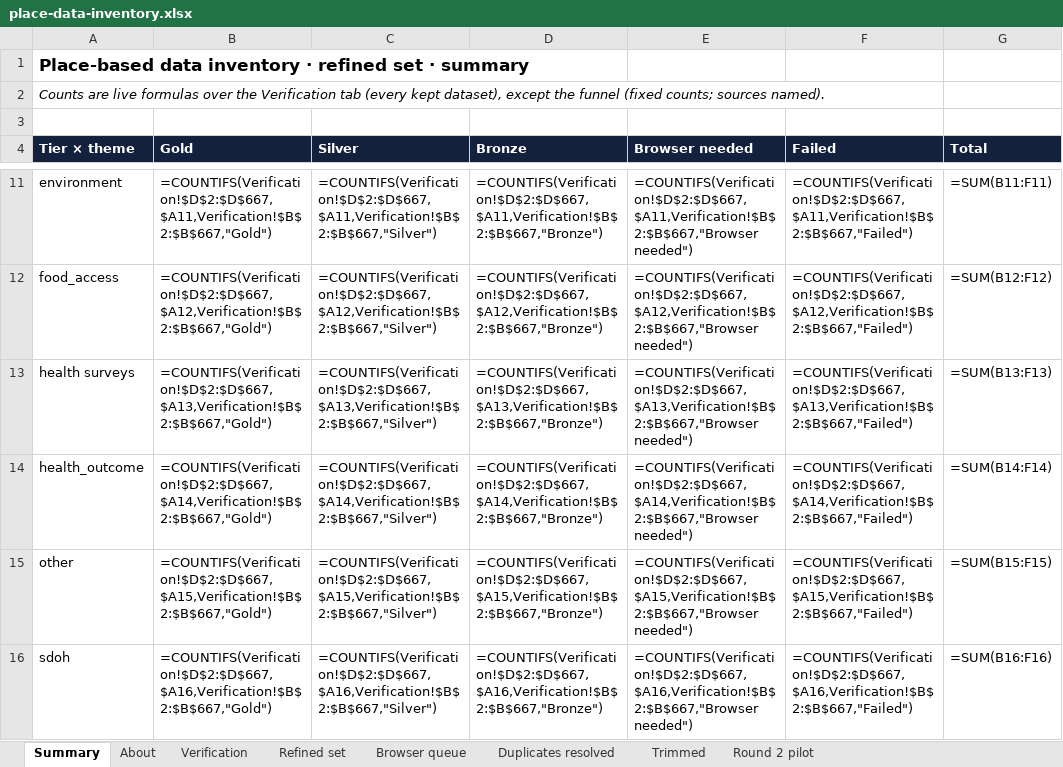
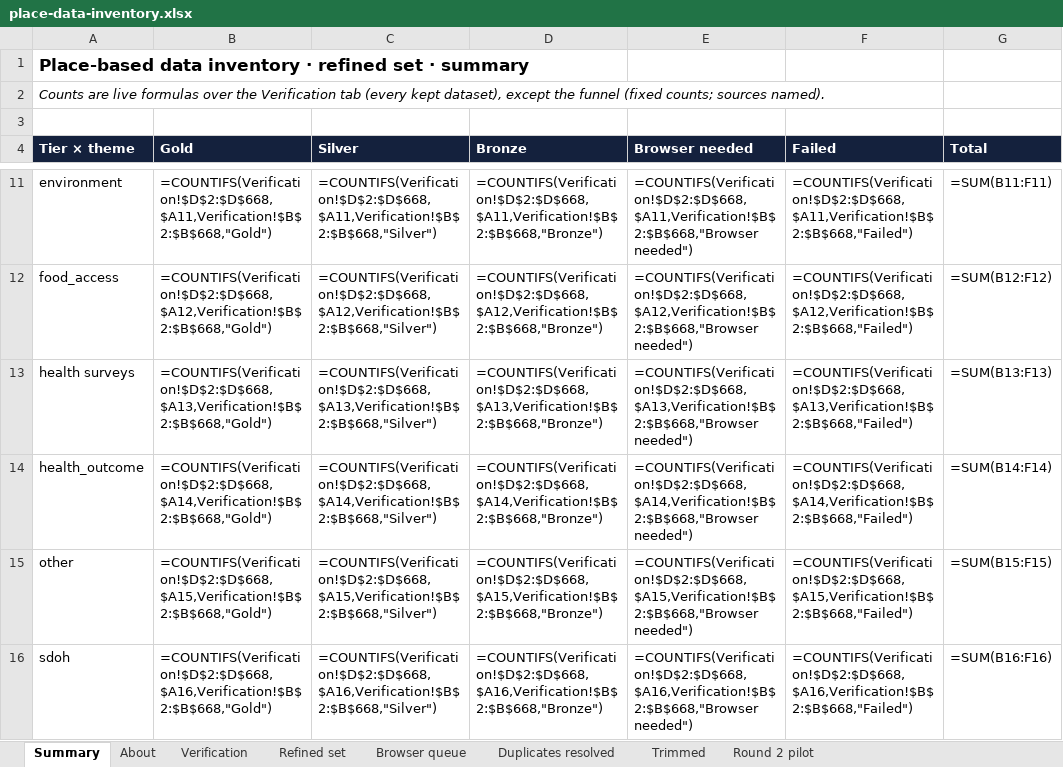
Before and after one commit to OHDSI/GIS, an Excel workbook: exploration/place-data-inventory/place-data-inventory.xlsx, sheet Summary, drawn as a sheet; only a part is shown, gaps mark what is left out; values as stored, in another font and other column widths than the file's, no borders; formulas without a stored value are shown as written; the diff covers the shown part only; the diff names each change by its address in the sheet, - before the commit and + after, or states it on an @@ line.

```diff
--- a/exploration/place-data-inventory/place-data-inventory.xlsx (sheet Summary)
+++ b/exploration/place-data-inventory/place-data-inventory.xlsx (sheet Summary)
-B11 (Gold): =COUNTIFS(Verification!$D$2:$D$667,$A11,Verification!$B$2:$B$667,"Gold")
+B11 (Gold): =COUNTIFS(Verification!$D$2:$D$668,$A11,Verification!$B$2:$B$668,"Gold")
-C11 (Silver): =COUNTIFS(Verification!$D$2:$D$667,$A11,Verification!$B$2:$B$667,"Silver")
+C11 (Silver): =COUNTIFS(Verification!$D$2:$D$668,$A11,Verification!$B$2:$B$668,"Silver")
-D11 (Bronze): =COUNTIFS(Verification!$D$2:$D$667,$A11,Verification!$B$2:$B$667,"Bronze")
+D11 (Bronze): =COUNTIFS(Verification!$D$2:$D$668,$A11,Verification!$B$2:$B$668,"Bronze")
-E11 (Browser needed): =COUNTIFS(Verification!$D$2:$D$667,$A11,Verification!$B$2:$B$667,"Browser needed")
+E11 (Browser needed): =COUNTIFS(Verification!$D$2:$D$668,$A11,Verification!$B$2:$B$668,"Browser needed")
-F11 (Failed): =COUNTIFS(Verification!$D$2:$D$667,$A11,Verification!$B$2:$B$667,"Failed")
+F11 (Failed): =COUNTIFS(Verification!$D$2:$D$668,$A11,Verification!$B$2:$B$668,"Failed")
-B12 (Gold): =COUNTIFS(Verification!$D$2:$D$667,$A12,Verification!$B$2:$B$667,"Gold")
+B12 (Gold): =COUNTIFS(Verification!$D$2:$D$668,$A12,Verification!$B$2:$B$668,"Gold")
-C12 (Silver): =COUNTIFS(Verification!$D$2:$D$667,$A12,Verification!$B$2:$B$667,"Silver")
+C12 (Silver): =COUNTIFS(Verification!$D$2:$D$668,$A12,Verification!$B$2:$B$668,"Silver")
-D12 (Bronze): =COUNTIFS(Verification!$D$2:$D$667,$A12,Verification!$B$2:$B$667,"Bronze")
+D12 (Bronze): =COUNTIFS(Verification!$D$2:$D$668,$A12,Verification!$B$2:$B$668,"Bronze")
-E12 (Browser needed): =COUNTIFS(Verification!$D$2:$D$667,$A12,Verification!$B$2:$B$667,"Browser needed")
+E12 (Browser needed): =COUNTIFS(Verification!$D$2:$D$668,$A12,Verification!$B$2:$B$668,"Browser needed")
-F12 (Failed): =COUNTIFS(Verification!$D$2:$D$667,$A12,Verification!$B$2:$B$667,"Failed")
+F12 (Failed): =COUNTIFS(Verification!$D$2:$D$668,$A12,Verification!$B$2:$B$668,"Failed")
-B13 (Gold): =COUNTIFS(Verification!$D$2:$D$667,$A13,Verification!$B$2:$B$667,"Gold")
+B13 (Gold): =COUNTIFS(Verification!$D$2:$D$668,$A13,Verification!$B$2:$B$668,"Gold")
-C13 (Silver): =COUNTIFS(Verification!$D$2:$D$667,$A13,Verification!$B$2:$B$667,"Silver")
+C13 (Silver): =COUNTIFS(Verification!$D$2:$D$668,$A13,Verification!$B$2:$B$668,"Silver")
-D13 (Bronze): =COUNTIFS(Verification!$D$2:$D$667,$A13,Verification!$B$2:$B$667,"Bronze")
+D13 (Bronze): =COUNTIFS(Verification!$D$2:$D$668,$A13,Verification!$B$2:$B$668,"Bronze")
-E13 (Browser needed): =COUNTIFS(Verification!$D$2:$D$667,$A13,Verification!$B$2:$B$667,"Browser needed")
+E13 (Browser needed): =COUNTIFS(Verification!$D$2:$D$668,$A13,Verification!$B$2:$B$668,"Browser needed")
-F13 (Failed): =COUNTIFS(Verification!$D$2:$D$667,$A13,Verification!$B$2:$B$667,"Failed")
+F13 (Failed): =COUNTIFS(Verification!$D$2:$D$668,$A13,Verification!$B$2:$B$668,"Failed")
-B14 (Gold): =COUNTIFS(Verification!$D$2:$D$667,$A14,Verification!$B$2:$B$667,"Gold")
+B14 (Gold): =COUNTIFS(Verification!$D$2:$D$668,$A14,Verification!$B$2:$B$668,"Gold")
-C14 (Silver): =COUNTIFS(Verification!$D$2:$D$667,$A14,Verification!$B$2:$B$667,"Silver")
+C14 (Silver): =COUNTIFS(Verification!$D$2:$D$668,$A14,Verification!$B$2:$B$668,"Silver")
-D14 (Bronze): =COUNTIFS(Verification!$D$2:$D$667,$A14,Verification!$B$2:$B$667,"Bronze")
+D14 (Bronze): =COUNTIFS(Verification!$D$2:$D$668,$A14,Verification!$B$2:$B$668,"Bronze")
-E14 (Browser needed): =COUNTIFS(Verification!$D$2:$D$667,$A14,Verification!$B$2:$B$667,"Browser needed")
+E14 (Browser needed): =COUNTIFS(Verification!$D$2:$D$668,$A14,Verification!$B$2:$B$668,"Browser needed")
-F14 (Failed): =COUNTIFS(Verification!$D$2:$D$667,$A14,Verification!$B$2:$B$667,"Failed")
+F14 (Failed): =COUNTIFS(Verification!$D$2:$D$668,$A14,Verification!$B$2:$B$668,"Failed")
-B15 (Gold): =COUNTIFS(Verification!$D$2:$D$667,$A15,Verification!$B$2:$B$667,"Gold")
+B15 (Gold): =COUNTIFS(Verification!$D$2:$D$668,$A15,Verification!$B$2:$B$668,"Gold")
-C15 (Silver): =COUNTIFS(Verification!$D$2:$D$667,$A15,Verification!$B$2:$B$667,"Silver")
+C15 (Silver): =COUNTIFS(Verification!$D$2:$D$668,$A15,Verification!$B$2:$B$668,"Silver")
-D15 (Bronze): =COUNTIFS(Verification!$D$2:$D$667,$A15,Verification!$B$2:$B$667,"Bronze")
+D15 (Bronze): =COUNTIFS(Verification!$D$2:$D$668,$A15,Verification!$B$2:$B$668,"Bronze")
-E15 (Browser needed): =COUNTIFS(Verification!$D$2:$D$667,$A15,Verification!$B$2:$B$667,"Browser needed")
+E15 (Browser needed): =COUNTIFS(Verification!$D$2:$D$668,$A15,Verification!$B$2:$B$668,"Browser needed")
-F15 (Failed): =COUNTIFS(Verification!$D$2:$D$667,$A15,Verification!$B$2:$B$667,"Failed")
+F15 (Failed): =COUNTIFS(Verification!$D$2:$D$668,$A15,Verification!$B$2:$B$668,"Failed")
-B16 (Gold): =COUNTIFS(Verification!$D$2:$D$667,$A16,Verification!$B$2:$B$667,"Gold")
+B16 (Gold): =COUNTIFS(Verification!$D$2:$D$668,$A16,Verification!$B$2:$B$668,"Gold")
-C16 (Silver): =COUNTIFS(Verification!$D$2:$D$667,$A16,Verification!$B$2:$B$667,"Silver")
+C16 (Silver): =COUNTIFS(Verification!$D$2:$D$668,$A16,Verification!$B$2:$B$668,"Silver")
-D16 (Bronze): =COUNTIFS(Verification!$D$2:$D$667,$A16,Verification!$B$2:$B$667,"Bronze")
+D16 (Bronze): =COUNTIFS(Verification!$D$2:$D$668,$A16,Verification!$B$2:$B$668,"Bronze")
-E16 (Browser needed): =COUNTIFS(Verification!$D$2:$D$667,$A16,Verification!$B$2:$B$667,"Browser needed")
+E16 (Browser needed): =COUNTIFS(Verification!$D$2:$D$668,$A16,Verification!$B$2:$B$668,"Browser needed")
-F16 (Failed): =COUNTIFS(Verification!$D$2:$D$667,$A16,Verification!$B$2:$B$667,"Failed")
+F16 (Failed): =COUNTIFS(Verification!$D$2:$D$668,$A16,Verification!$B$2:$B$668,"Failed")
```
Also changed, not shown: 22 added rows, 28 removed rows and 245 edited cells elsewhere in this sheet, sheet Refined set, sheet Verification, sheet Trimmed, sheet About, 10 other files.
